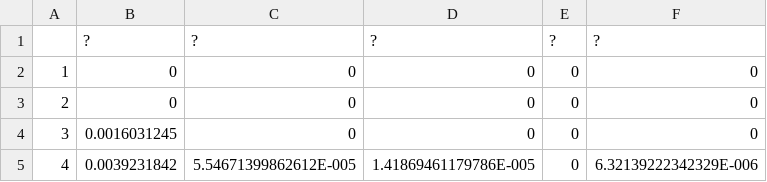
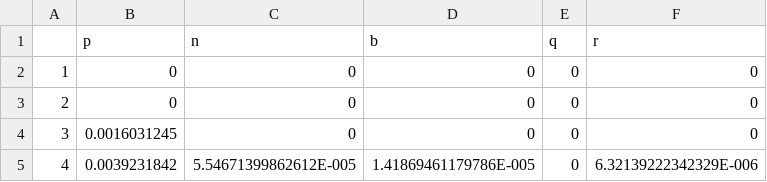
Before and after one commit to Super-Caneton/Chess-Survival, a CSV file: data/when.csv, drawn as a sheet; only a part is shown; removed rows and columns are numbered as before the commit, all else as after; the diff names each change by its address in the sheet, - before the commit and + after, or states it on an @@ line.

Commit message:
Add files via upload

```diff
--- a/data/when.csv
+++ b/data/when.csv
-row 1:  | ? | ? | ? | ? | ?
+row 1:  | p | n | b | q | r
```
